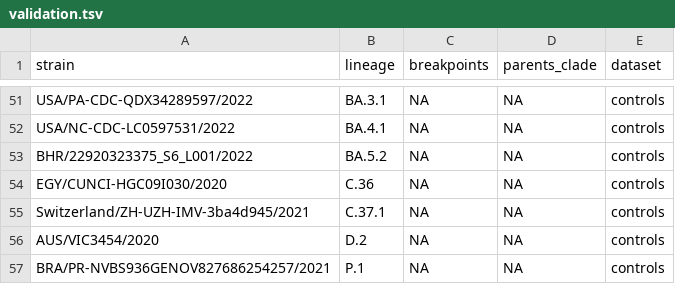
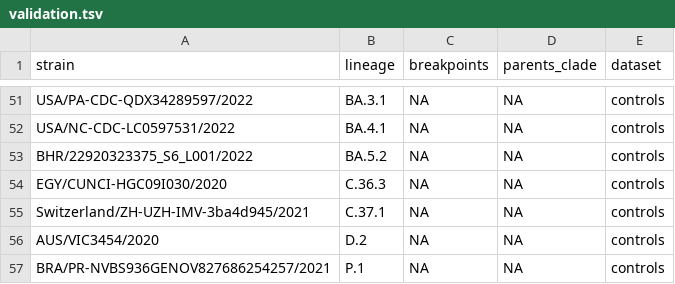
Before and after one commit to ktmeaton/ncov-recombinant, a TSV file: defaults/validation.tsv, drawn as a sheet; only a part is shown, gaps mark what is left out.

```diff
--- a/defaults/validation.tsv
+++ b/defaults/validation.tsv
@@ -53,3 +53,3 @@ USA/NC-CDC-LC0597531/2022	BA.4.1	NA	NA	controls
 BHR/22920323375_S6_L001/2022	BA.5.2	NA	NA	controls
-EGY/CUNCI-HGC09I030/2020	C.36	NA	NA	controls
+EGY/CUNCI-HGC09I030/2020	C.36.3	NA	NA	controls
 Switzerland/ZH-UZH-IMV-3ba4d945/2021	C.37.1	NA	NA	controls
```
Also changed, not shown: 3 other files.
